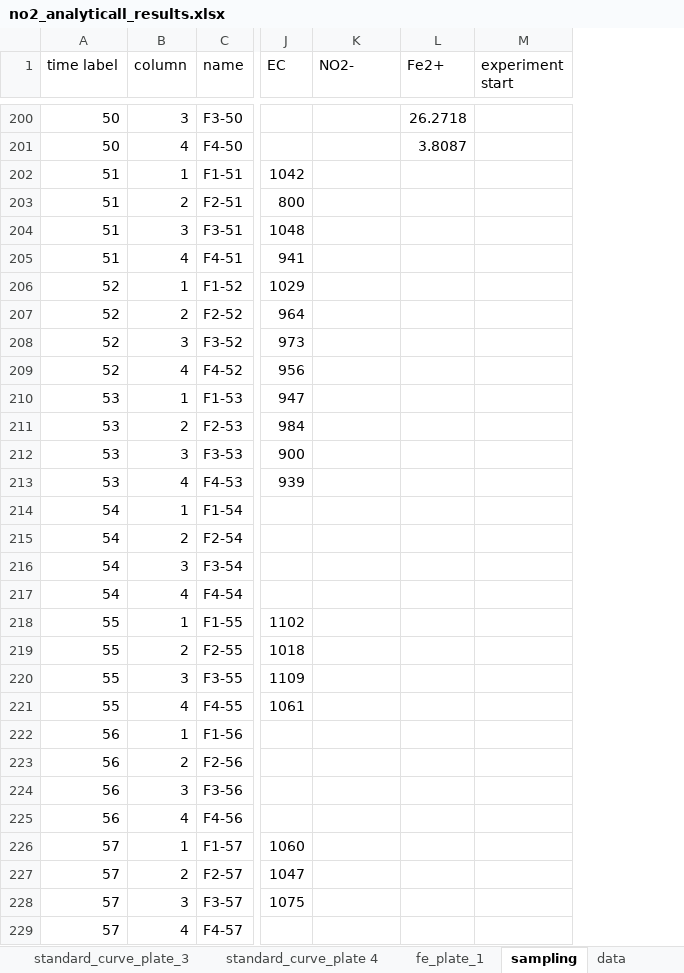
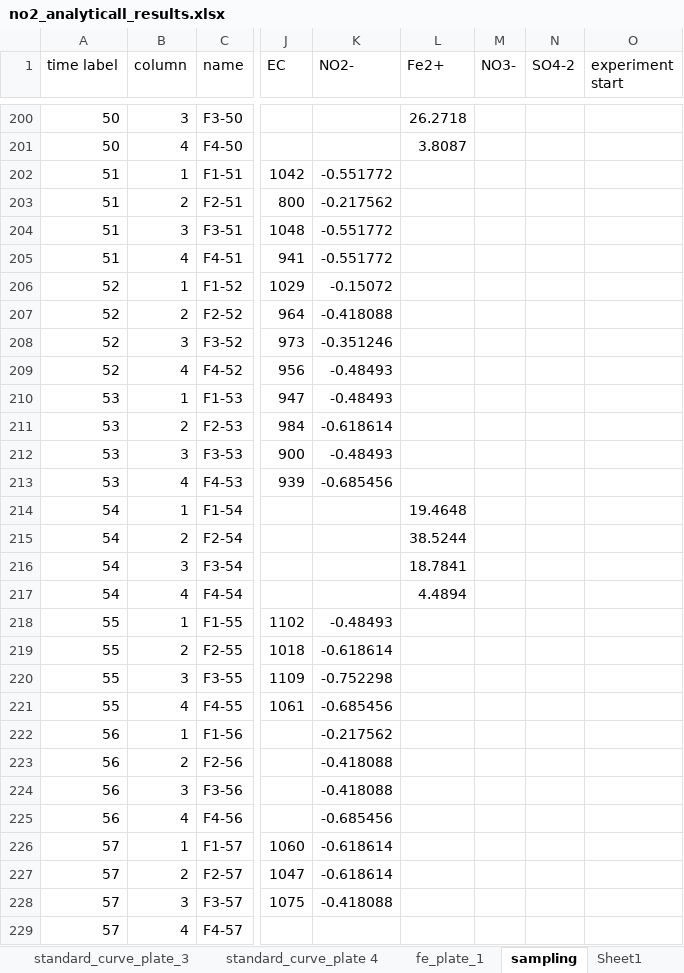
Before and after one commit to vcantarella/FuhrbergerColumns, an Excel workbook: data/exp_raw/no2_analyticall_results.xlsx, sheet sampling, drawn as a sheet; only a part is shown, gaps mark what is left out; values as stored, in another font and other column widths than the file's, no borders; the diff covers the shown part only; the diff names each change by its address in the sheet, - before the commit and + after, or states it on an @@ line.

```diff
--- a/data/exp_raw/no2_analyticall_results.xlsx (sheet sampling)
+++ b/data/exp_raw/no2_analyticall_results.xlsx (sheet sampling)
+sheet tab: Sheet1
+column M (NO3-), empty
+column N (SO4-2), empty
-K202 (NO2-): (empty)
+K202 (NO2-): -0.551772
-K203 (NO2-): (empty)
+K203 (NO2-): -0.217562
-K204:K205 (NO2-): (empty)
+K204:K205 (NO2-): -0.551772
-K206 (NO2-): (empty)
+K206 (NO2-): -0.15072
-K207 (NO2-): (empty)
+K207 (NO2-): -0.418088
-K208 (NO2-): (empty)
+K208 (NO2-): -0.351246
-K209:K210 (NO2-): (empty)
+K209:K210 (NO2-): -0.48493
-K211 (NO2-): (empty)
+K211 (NO2-): -0.618614
-K212 (NO2-): (empty)
+K212 (NO2-): -0.48493
-K213 (NO2-): (empty)
+K213 (NO2-): -0.685456
-L214 (Fe2+): (empty)
+L214 (Fe2+): 19.4648
-L215 (Fe2+): (empty)
+L215 (Fe2+): 38.5244
-L216 (Fe2+): (empty)
+L216 (Fe2+): 18.7841
-L217 (Fe2+): (empty)
+L217 (Fe2+): 4.4894
-K218 (NO2-): (empty)
+K218 (NO2-): -0.48493
-K219 (NO2-): (empty)
+K219 (NO2-): -0.618614
-K220 (NO2-): (empty)
+K220 (NO2-): -0.752298
-K221 (NO2-): (empty)
+K221 (NO2-): -0.685456
-K222 (NO2-): (empty)
+K222 (NO2-): -0.217562
-K223:K224 (NO2-): (empty)
+K223:K224 (NO2-): -0.418088
-K225 (NO2-): (empty)
+K225 (NO2-): -0.685456
-K226:K227 (NO2-): (empty)
+K226:K227 (NO2-): -0.618614
-K228 (NO2-): (empty)
+K228 (NO2-): -0.418088
```
Also changed, not shown: 4 added rows and 52 edited cells elsewhere in this sheet, sheet standard_curve_plate_3, sheet fe_plate_1, formulas that keep their value, 5 other files.
